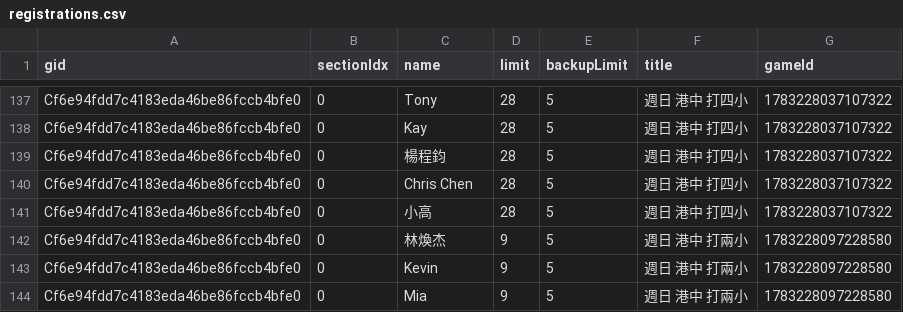
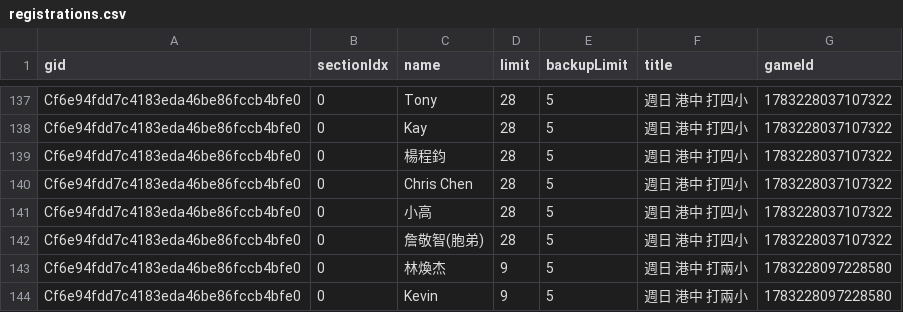
Before and after one commit to BSTony/TonysBadmintonGroup, a CSV file: data/registrations.csv, drawn as a sheet; only a part is shown, gaps mark what is left out; the shorter side is filled out with more unchanged rows; the diff names each change by its address in the sheet, - before the commit and + after, or states it on an @@ line.

Commit message:
Update current list snapshot: 週日 港中 打四小

```diff
--- a/data/registrations.csv
+++ b/data/registrations.csv
+row 142: Cf6e94fdd7c4183eda46be86fccb4bfe0 | 0 | 詹敬智(胞弟) | 28 | 5 | 週日 港中 打四小 | 1783228037107322
```
